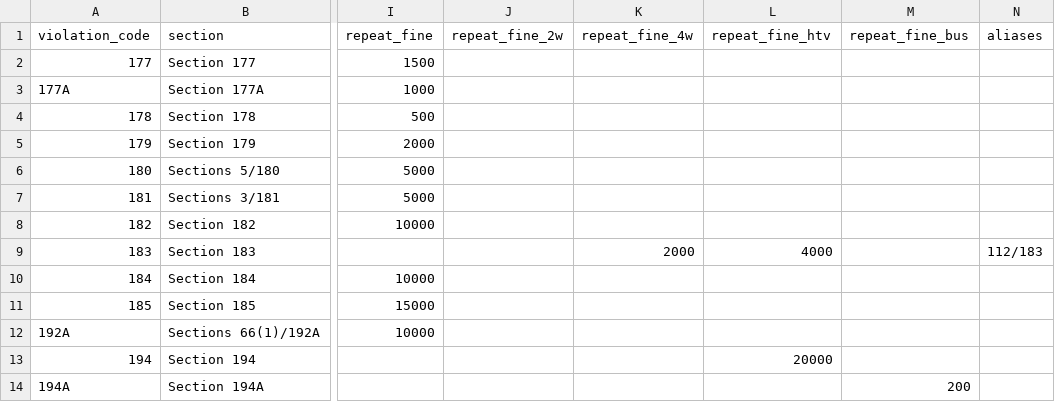
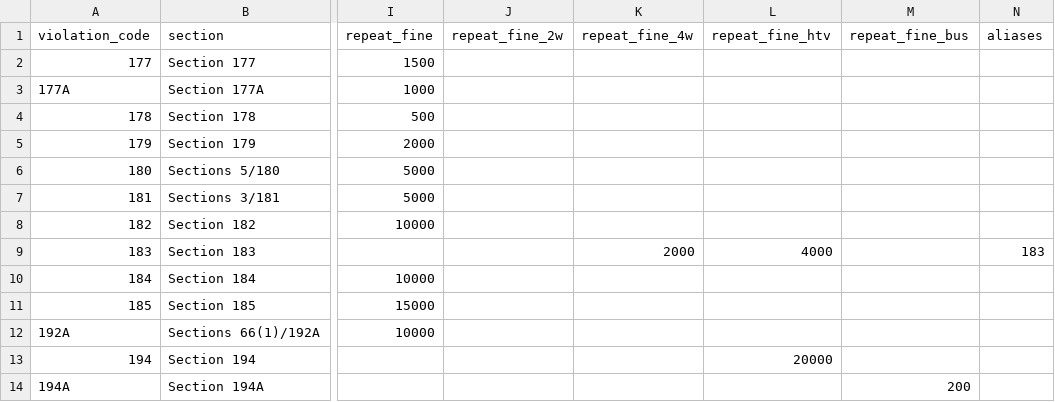
Before and after one commit to SafeVision-AI/SafeVision-AI, a CSV file: frontend/public/offline-data/violations.csv, drawn as a sheet; only a part is shown, gaps mark what is left out; the diff names each change by its address in the sheet, - before the commit and + after, or states it on an @@ line.

```diff
--- a/frontend/public/offline-data/violations.csv
+++ b/frontend/public/offline-data/violations.csv
-N9 (aliases): 112/183
+N9 (aliases): 183
```
Also changed, not shown: 3 other files.
